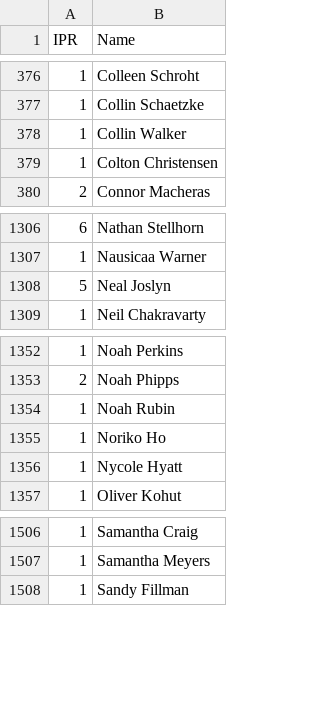
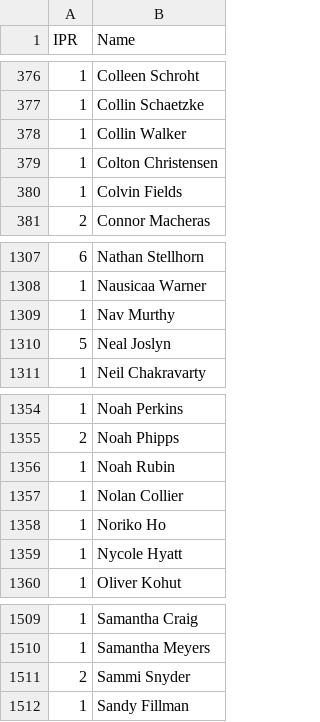
Before and after one commit to Kellan14/kellanatorredeux, a CSV file: mnp-data-archive/IPR.csv, drawn as a sheet; only a part is shown, gaps mark what is left out; the diff names each change by its address in the sheet, - before the commit and + after, or states it on an @@ line.

```diff
--- a/mnp-data-archive/IPR.csv
+++ b/mnp-data-archive/IPR.csv
+row 380: 1 | Colvin Fields
+row 1309: 1 | Nav Murthy
+row 1357: 1 | Nolan Collier
+row 1511: 2 | Sammi Snyder
```
Also changed, not shown: mnp-data-archive/season-24/teams.csv, 2 other files.
